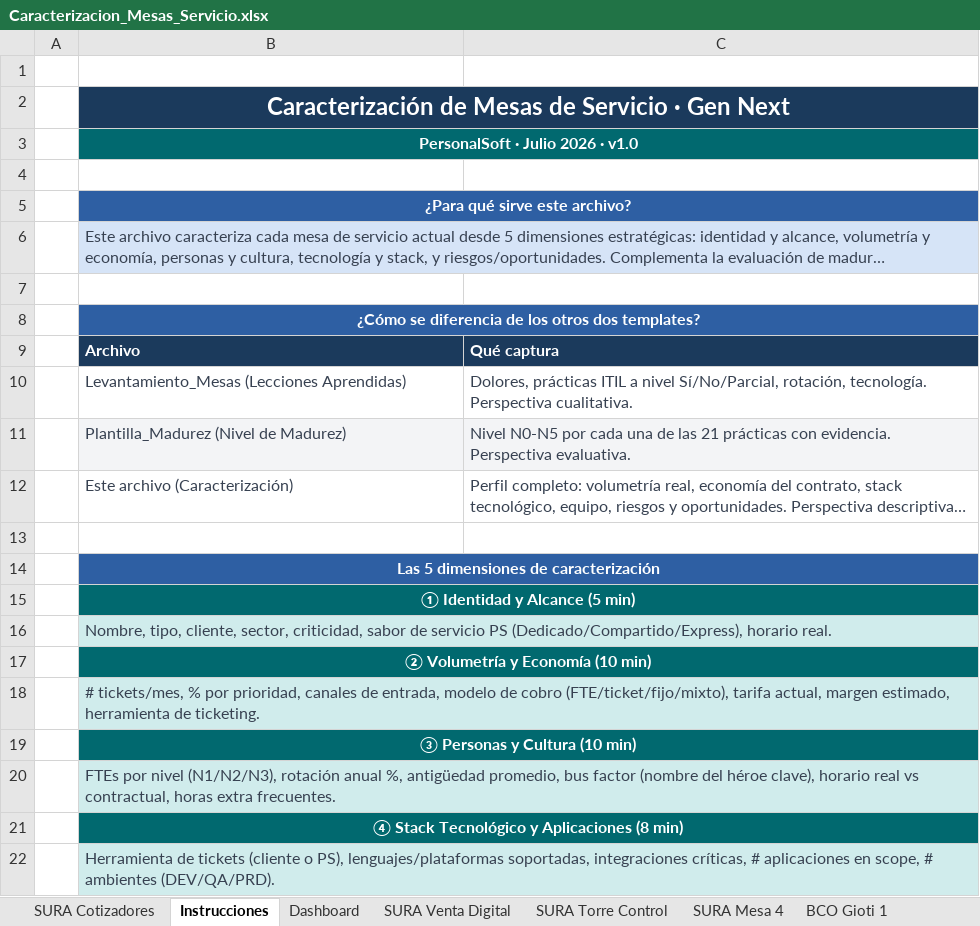
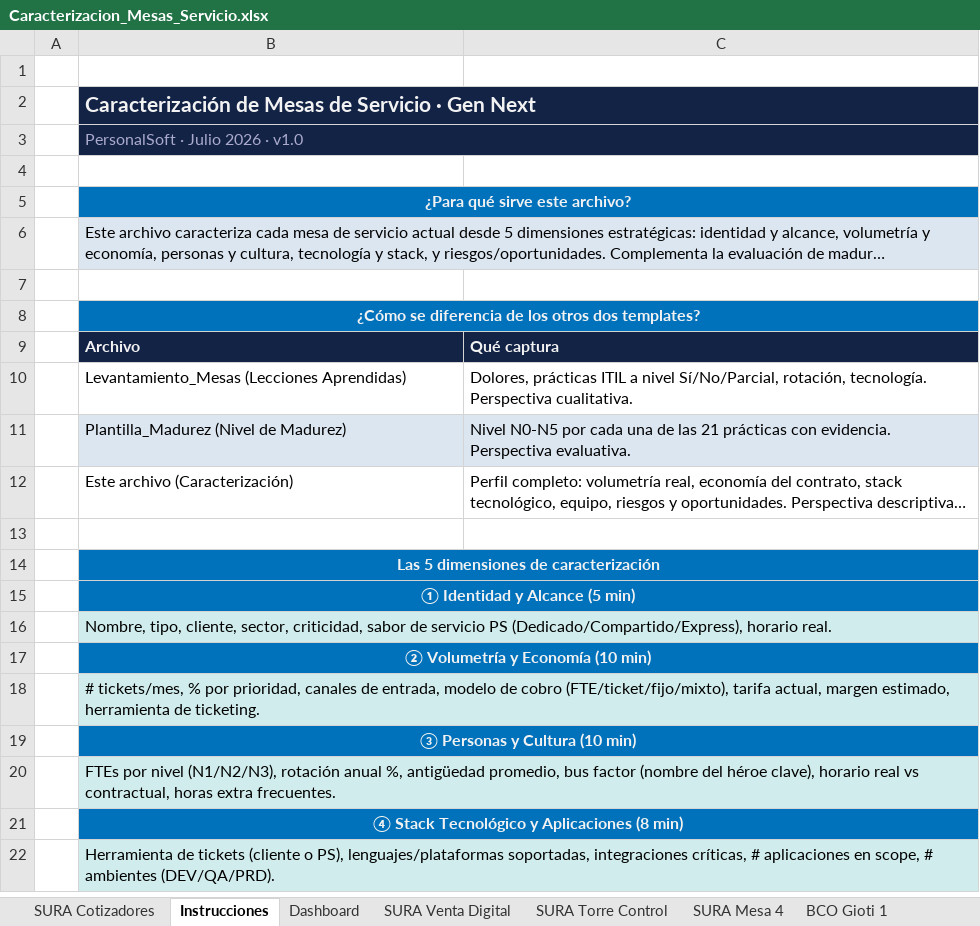
Before and after one commit to nataliazarthapersonalsoft/mesadeservicio-modernizacionaplicaciones, an Excel workbook: 02-Ingenieria/01-investigacion_operaciones/02-caracterizacion_mesas/templates/Caracterizacion_Mesas_Servicio.xlsx, sheet Instrucciones, drawn as a sheet; only a part is shown; long unchanged cells end in …; values as stored, in another font and other column widths than the file's, no borders; the diff covers the shown part only; the diff names each change by its address in the sheet, - before the commit and + after, or states it on an @@ line.

```diff
--- a/02-Ingenieria/01-investigacion_operaciones/02-caracterizacion_mesas/templates/Caracterizacion_Mesas_Servicio.xlsx (sheet Instrucciones)
+++ b/02-Ingenieria/01-investigacion_operaciones/02-caracterizacion_mesas/templates/Caracterizacion_Mesas_Servicio.xlsx (sheet Instrucciones)
-B2:B3 alignment: center
+B2:B3 alignment: left
@@ B2 text size: smaller @@
-C2 fill: #1B3A5C
+C2 fill: none
@@ B3 fill: #01696F → #132346, bold: on → off, text colour: #FFFFFF → #AAAACC @@
-C3 fill: #01696F
+C3 fill: none
-B5 fill: #2E5FA3
+B5 fill: #0072BC
-C5 fill: #2E5FA3
+C5 fill: none
-B6 text colour: #374151
+B6 text colour: black
-C6 fill: #D6E4F7
+C6 fill: none
-B8 fill: #2E5FA3
+B8 fill: #0072BC
-C8 fill: #2E5FA3
+C8 fill: none
-B10:C12 text colour: #374151
+B10:C12 text colour: black
-B14 fill: #2E5FA3
+B14 fill: #0072BC
-C14 fill: #2E5FA3
+C14 fill: none
-B15 fill: #01696F
+B15 fill: #0072BC
-C15 fill: #01696F
+C15 fill: none
-B16 text colour: #374151
+B16 text colour: black
-C16 fill: #D0ECEC
+C16 fill: none
-B17 fill: #01696F
+B17 fill: #0072BC
-C17 fill: #01696F
+C17 fill: none
-B18 text colour: #374151
+B18 text colour: black
-C18 fill: #D0ECEC
+C18 fill: none
-B19 fill: #01696F
+B19 fill: #0072BC
-C19 fill: #01696F
+C19 fill: none
-B20 text colour: #374151
+B20 text colour: black
-C20 fill: #D0ECEC
+C20 fill: none
-B21 fill: #01696F
+B21 fill: #0072BC
-C21 fill: #01696F
+C21 fill: none
-B22 text colour: #374151
+B22 text colour: black
-C22 fill: #D0ECEC
+C22 fill: none
```
Also changed, not shown: cell formats elsewhere in this sheet, sheet SURA Mesa 4, sheet BCO Gioti 1, sheet BCO Gioti 2, sheet BCO Gioti 3, sheet BCO Gioti 4, sheet SURA Cotizadores, 3 more sheets, charts or pictures, 02-Ingenieria/01-investigacion_operaciones/01-modelo_madurez/templates/Plantilla_Madurez_Mesas_Servicio.xlsx.
